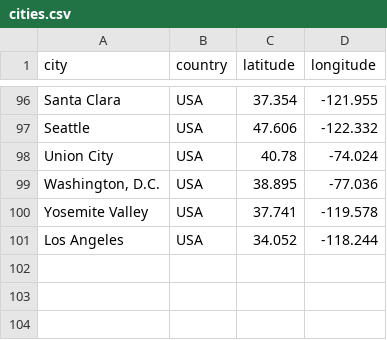
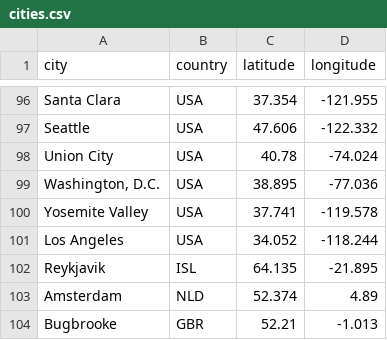
Before and after one commit to amcinnes87/travelbrag, a CSV file: cities.csv, drawn as a sheet; only a part is shown, gaps mark what is left out.

```diff
--- a/cities.csv
+++ b/cities.csv
@@ -101 +101,4 @@ Yosemite Valley,USA,37.741,-119.578
 Los Angeles,USA,34.052,-118.244
+Reykjavik,ISL,64.135,-21.895
+Amsterdam,NLD,52.374,4.89
+Bugbrooke,GBR,52.21,-1.013
```
Also changed, not shown: travelogue.csv, 2 other files.
